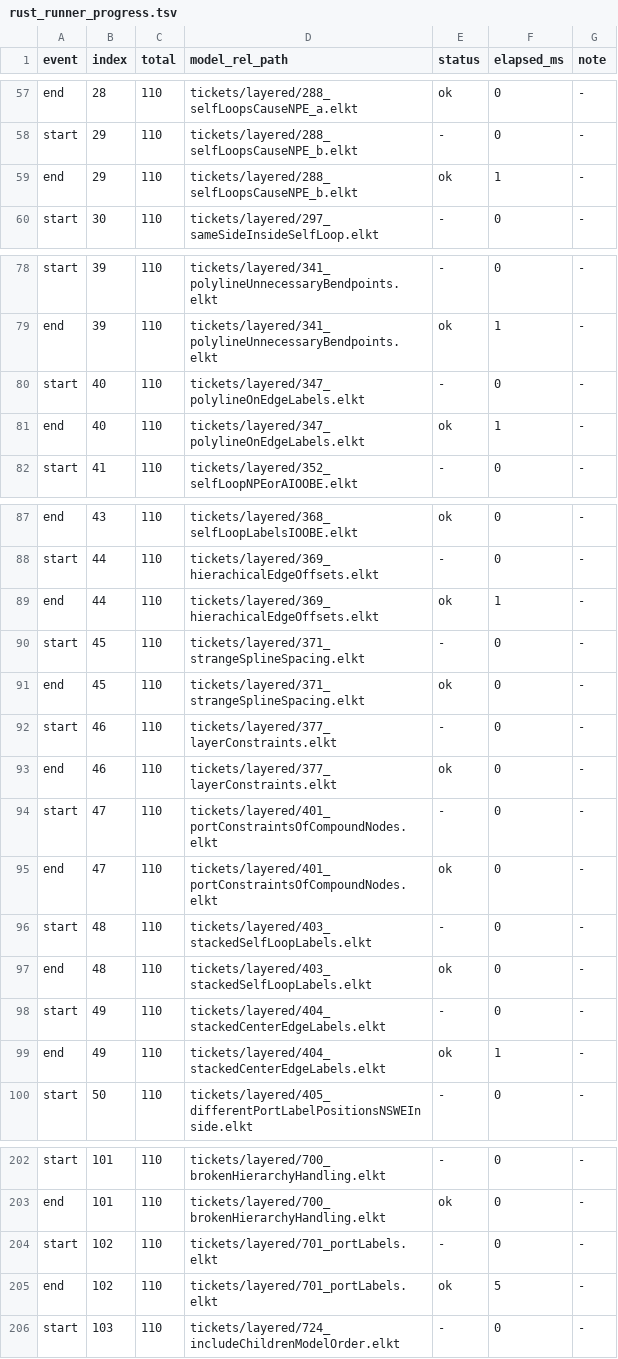
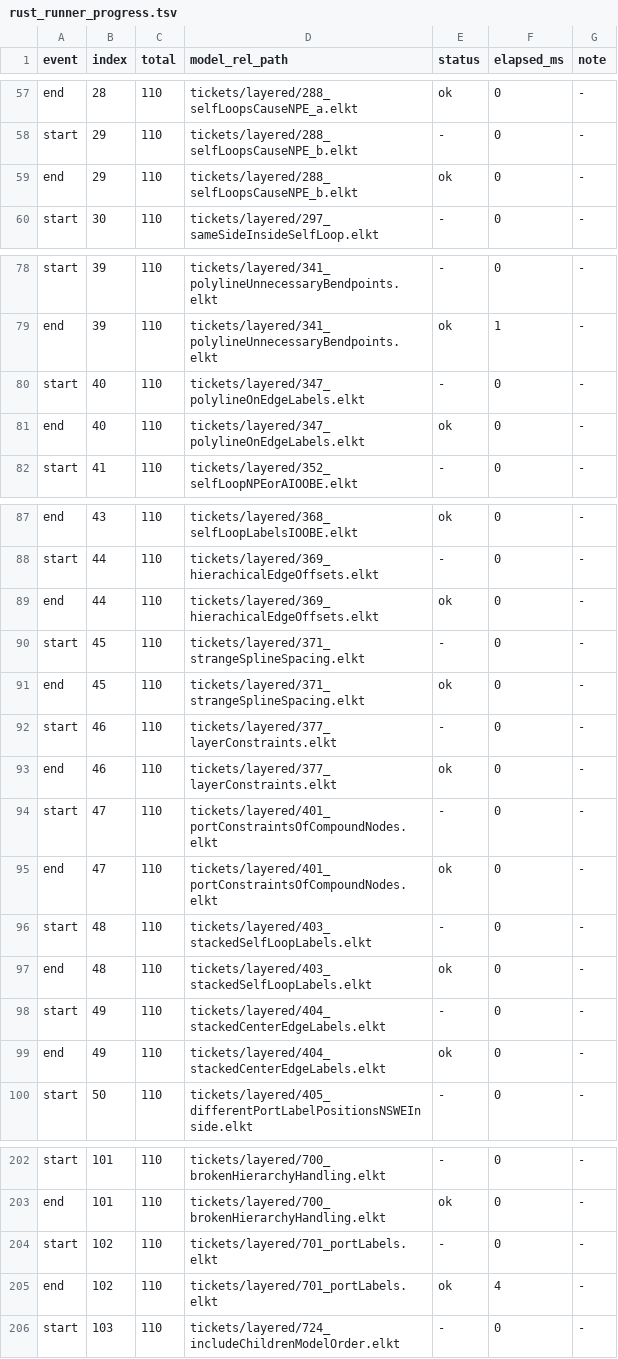
Before and after one commit to openedges/elk-rs, a TSV file: perf/model_parity_tickets/rust_runner_progress.tsv, drawn as a sheet; only a part is shown, gaps mark what is left out; the diff covers the shown part only.

```diff
--- a/perf/model_parity_tickets/rust_runner_progress.tsv
+++ b/perf/model_parity_tickets/rust_runner_progress.tsv
@@ -58,3 +58,3 @@ end	28	110	tickets/layered/288_selfLoopsCauseNPE_a.elkt	ok	0	-
 start	29	110	tickets/layered/288_selfLoopsCauseNPE_b.elkt	-	0	-
-end	29	110	tickets/layered/288_selfLoopsCauseNPE_b.elkt	ok	1	-
+end	29	110	tickets/layered/288_selfLoopsCauseNPE_b.elkt	ok	0	-
 start	30	110	tickets/layered/297_sameSideInsideSelfLoop.elkt	-	0	-
@@ -80,3 +80,3 @@ end	39	110	tickets/layered/341_polylineUnnecessaryBendpoints.elkt	ok	1	-
 start	40	110	tickets/layered/347_polylineOnEdgeLabels.elkt	-	0	-
-end	40	110	tickets/layered/347_polylineOnEdgeLabels.elkt	ok	1	-
+end	40	110	tickets/layered/347_polylineOnEdgeLabels.elkt	ok	0	-
 start	41	110	tickets/layered/352_selfLoopNPEorAIOOBE.elkt	-	0	-
@@ -88,3 +88,3 @@ end	43	110	tickets/layered/368_selfLoopLabelsIOOBE.elkt	ok	0	-
 start	44	110	tickets/layered/369_hierachicalEdgeOffsets.elkt	-	0	-
-end	44	110	tickets/layered/369_hierachicalEdgeOffsets.elkt	ok	1	-
+end	44	110	tickets/layered/369_hierachicalEdgeOffsets.elkt	ok	0	-
 start	45	110	tickets/layered/371_strangeSplineSpacing.elkt	-	0	-
@@ -98,3 +98,3 @@ end	48	110	tickets/layered/403_stackedSelfLoopLabels.elkt	ok	0	-
 start	49	110	tickets/layered/404_stackedCenterEdgeLabels.elkt	-	0	-
-end	49	110	tickets/layered/404_stackedCenterEdgeLabels.elkt	ok	1	-
+end	49	110	tickets/layered/404_stackedCenterEdgeLabels.elkt	ok	0	-
 start	50	110	tickets/layered/405_differentPortLabelPositionsNSWEInside.elkt	-	0	-
@@ -204,3 +204,3 @@ end	101	110	tickets/layered/700_brokenHierarchyHandling.elkt	ok	0	-
 start	102	110	tickets/layered/701_portLabels.elkt	-	0	-
-end	102	110	tickets/layered/701_portLabels.elkt	ok	5	-
+end	102	110	tickets/layered/701_portLabels.elkt	ok	4	-
 start	103	110	tickets/layered/724_includeChildrenModelOrder.elkt	-	0	-
```
Also changed, not shown: 5 edited cells elsewhere in this file, perf/model_parity_tickets/diff_details.tsv, 15 other files.
